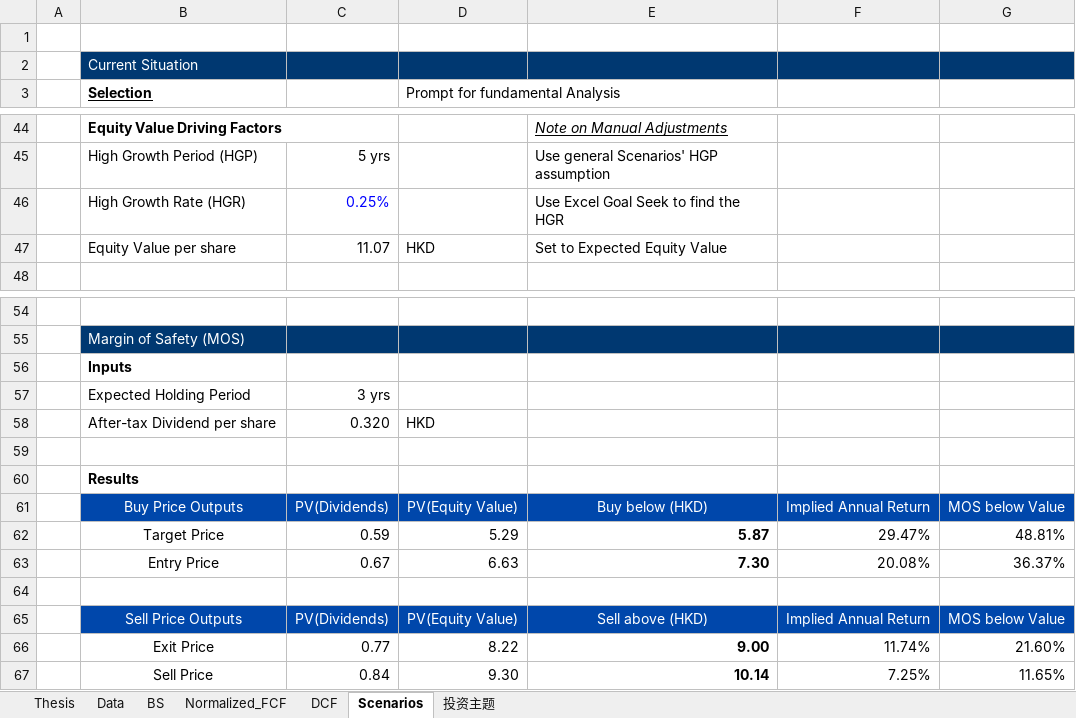
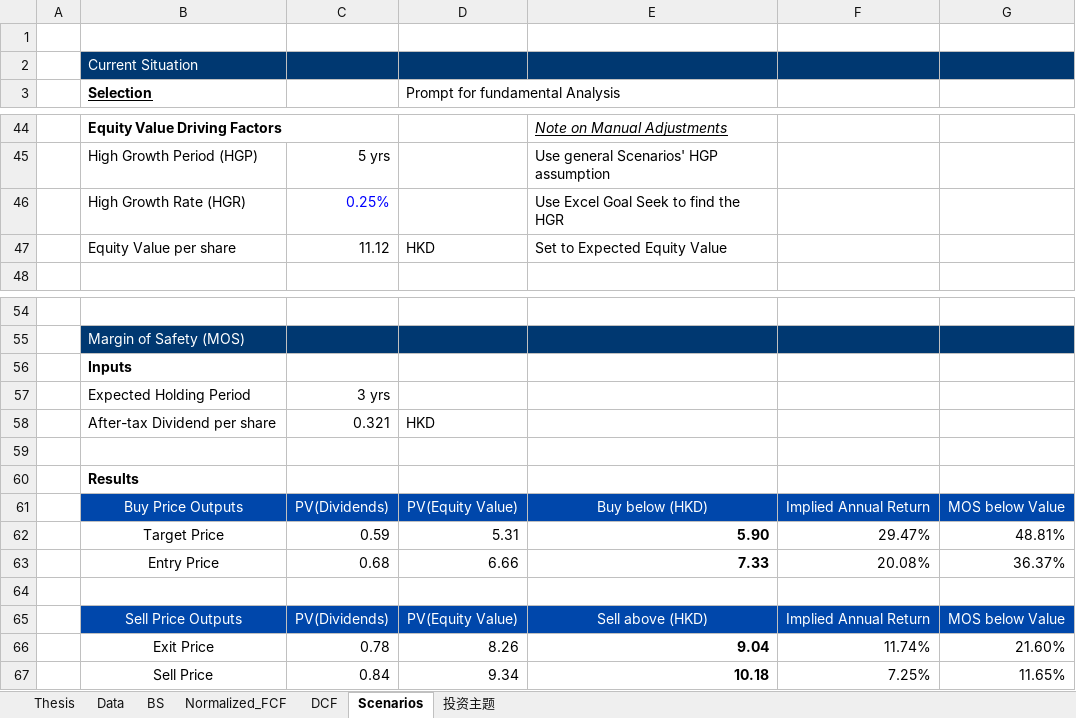
Before and after one commit to JerryChenz/Invest_Proc_1, an Excel workbook: financial_models/opportunities/0135.HK_Valuation.xlsx, sheet Scenarios, drawn as a sheet; only a part is shown, gaps mark what is left out; values as stored, in another font and other column widths than the file's, no borders; the diff covers the shown part only; the diff names each change by its address in the sheet, - before the commit and + after, or states it on an @@ line.

```diff
--- a/financial_models/opportunities/0135.HK_Valuation.xlsx (sheet Scenarios)
+++ b/financial_models/opportunities/0135.HK_Valuation.xlsx (sheet Scenarios)
-C47: 11.07
+C47: 11.12
-C58: 0.320
+C58: 0.321
-D62 (Prompt for fundamental Analysis): 5.29
+D62 (Prompt for fundamental Analysis): 5.31
-E62: 5.87
+E62: 5.90
-C63: 0.67
+C63: 0.68
-D63 (Prompt for fundamental Analysis): 6.63
+D63 (Prompt for fundamental Analysis): 6.66
-E63: 7.30
+E63: 7.33
-C66: 0.77
+C66: 0.78
-D66 (Prompt for fundamental Analysis): 8.22
+D66 (Prompt for fundamental Analysis): 8.26
-E66: 9.00
+E66: 9.04
-D67 (Prompt for fundamental Analysis): 9.30
+D67 (Prompt for fundamental Analysis): 9.34
-E67: 10.14
+E67: 10.18
```
Also changed, not shown: 10 edited cells elsewhere in this sheet, sheet DCF, sheet Normalized_FCF, sheet Thesis, sheet 投资主题, sheet BS, sheet Data, financial_models/opportunities/0151.HK_Valuation.xlsx, financial_models/opportunities/0883.HK_Valuation.xlsx, 13 other files.
